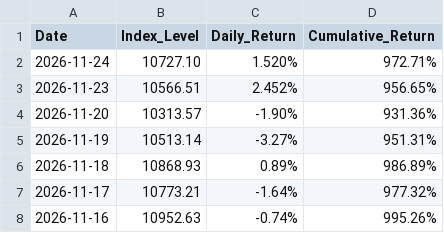
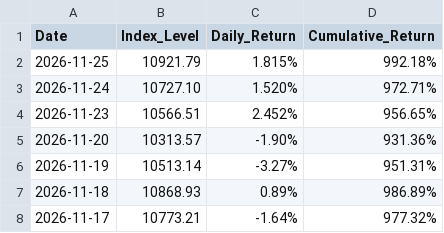
Before and after one commit to lunarodas/Arandkei-Sports-Index, a CSV file: data/index_performance.csv, drawn as a sheet; only a part is shown; the shorter side is filled out with more unchanged rows.

Commit message:
Update index_performance.csv

```diff
--- a/data/index_performance.csv
+++ b/data/index_performance.csv
@@ -1,2 +1,3 @@
 Date,Index_Level,Daily_Return,Cumulative_Return
+2026-11-25,10921.79,1.815%,992.18%
 2026-11-24,10727.10,1.520%,972.71%
```
